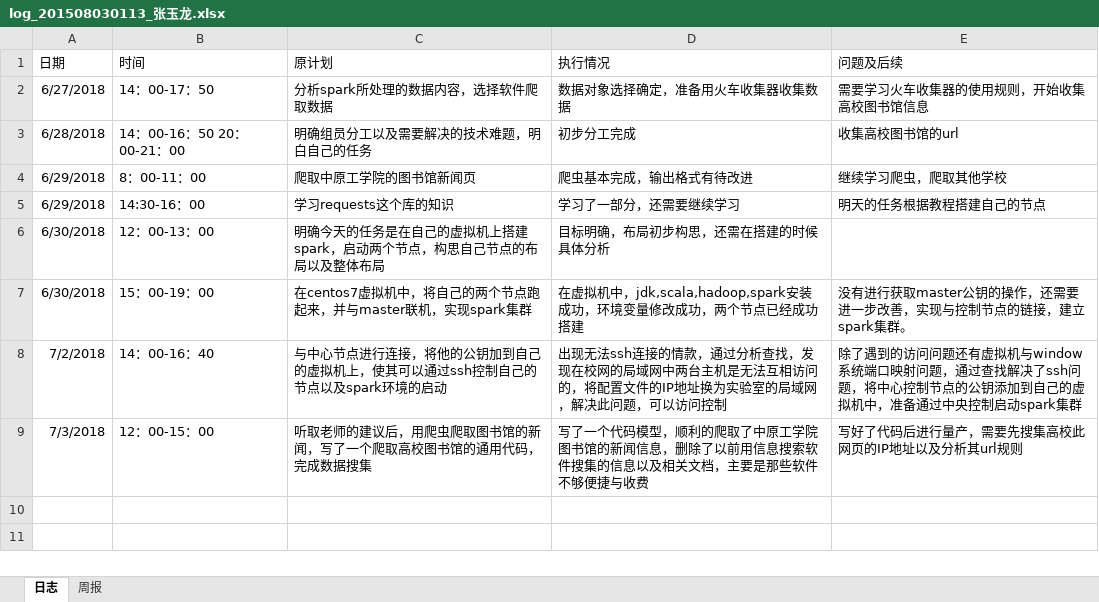
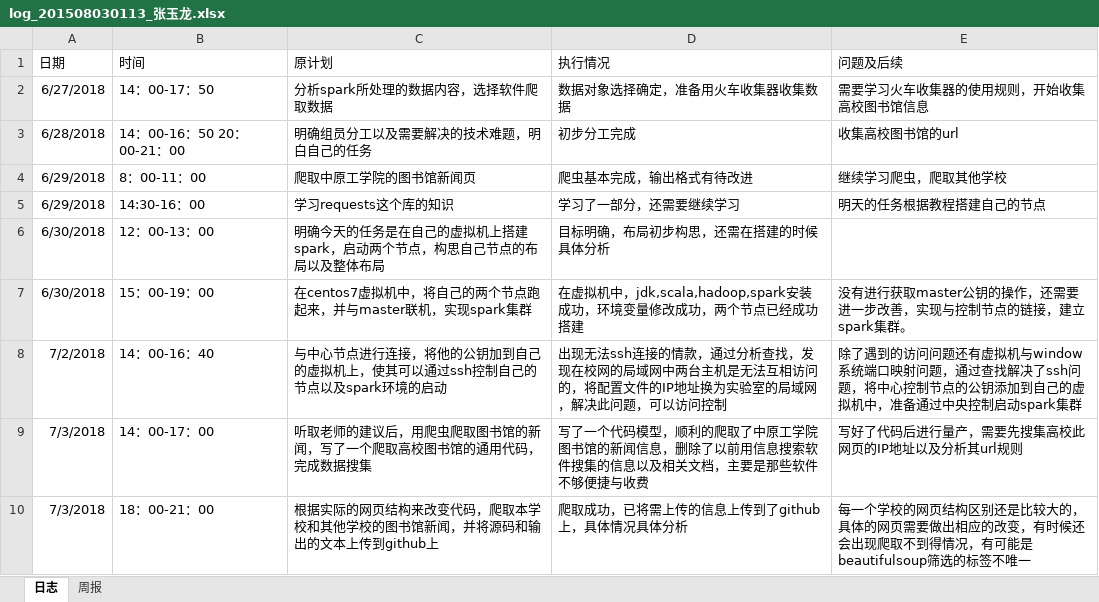
Before and after one commit to z1165419193/spark, an Excel workbook: Doc_log/log_201508030113_张玉龙.xlsx, sheet 日志, drawn as a sheet; values as stored, in another font and other column widths than the file's, no borders; the diff names each change by its address in the sheet, - before the commit and + after, or states it on an @@ line.

Commit message:
update my log

```diff
--- a/Doc_log/log_201508030113_张玉龙.xlsx (sheet 日志)
+++ b/Doc_log/log_201508030113_张玉龙.xlsx (sheet 日志)
-B9 (时间): 12：00-15：00
+B9 (时间): 14：00-17：00
+row 10: 7/3/2018 | 18：00-21：00 | 根据实际的网页结构来改变代码，爬取本学校和其他学校的图书馆新闻，并将源码和输出的文本上传到github上 | 爬取成功，已将需上传的信息上传到了github上，具体情况具体分析 | 每一个学校的网页结构区别还是比较大的，具体的网页需要做出相应的改变，有时候还会出现爬取不到得情况，有可能是beautifulsoup筛选的标签不唯一
```
